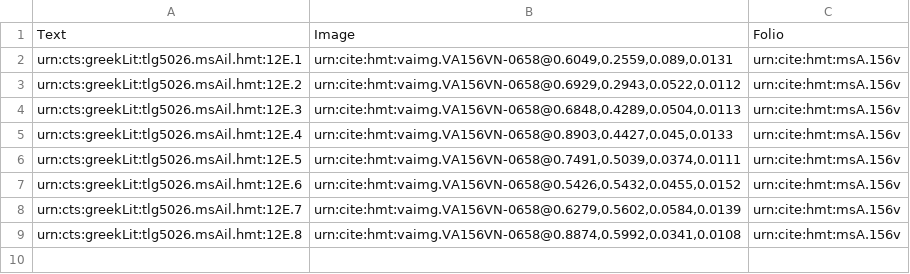
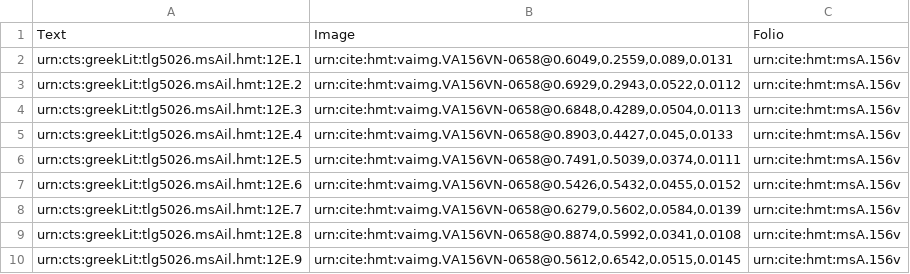
Before and after one commit to HMT-seminar-2014/hmt-12E, a CSV file: collections/venA-interlinear.csv, drawn as a sheet; the diff names each change by its address in the sheet, - before the commit and + after, or states it on an @@ line.

Commit message:
Update venA-interlinear.csv

```diff
--- a/collections/venA-interlinear.csv
+++ b/collections/venA-interlinear.csv
+row 10: urn:cts:greekLit:tlg5026.msAil.hmt:12E.9 | urn:cite:hmt:vaimg.VA156VN-0658@0.5612,0.6542,0.0515,0.0145 | urn:cite:hmt:msA.156v
```
